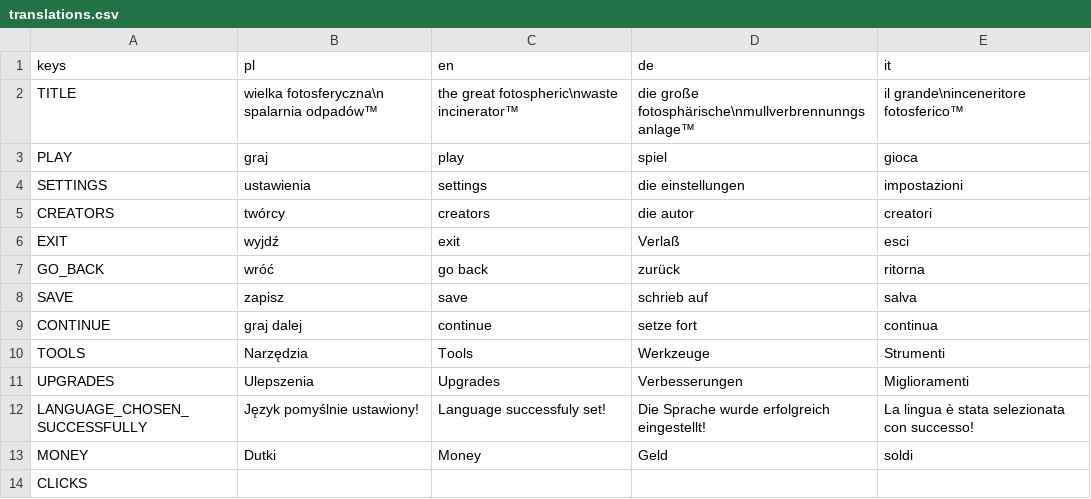
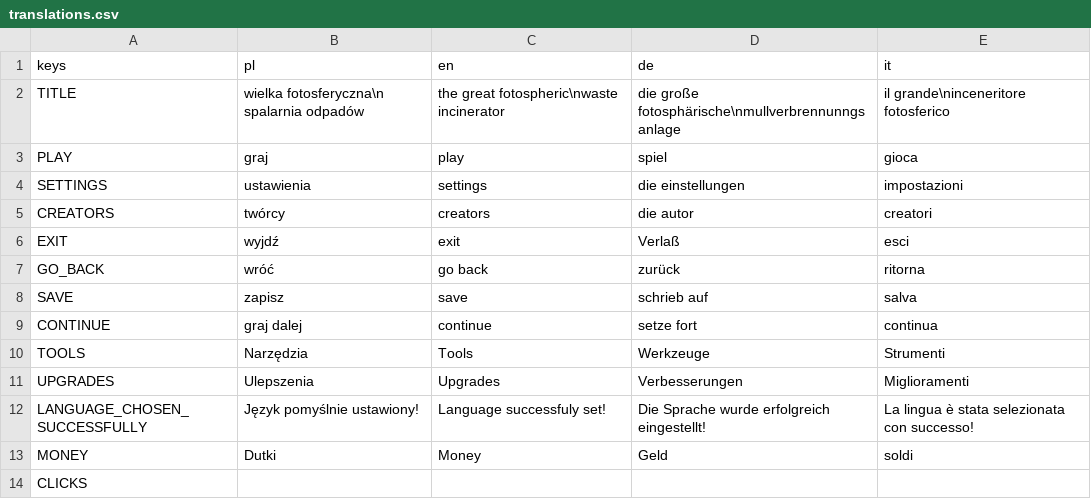
Before and after one commit to Symarfiusz-Renesans/KsiegaZenitu, a CSV file: translations/translations.csv, drawn as a sheet.

```diff
--- a/translations/translations.csv
+++ b/translations/translations.csv
@@ -1,3 +1,3 @@
 keys;pl;en;de;it
-TITLE;wielka fotosferyczna\n spalarnia odpadów™;the great fotospheric\nwaste incinerator™;die große fotosphärische\nmullverbrennunngsanlage™;il grande\ninceneritore fotosferico™
+TITLE;wielka fotosferyczna\n spalarnia odpadów;the great fotospheric\nwaste incinerator;die große fotosphärische\nmullverbrennunngsanlage;il grande\ninceneritore fotosferico
 PLAY;graj;play;spiel;gioca
```
Also changed, not shown: 11 other files.
